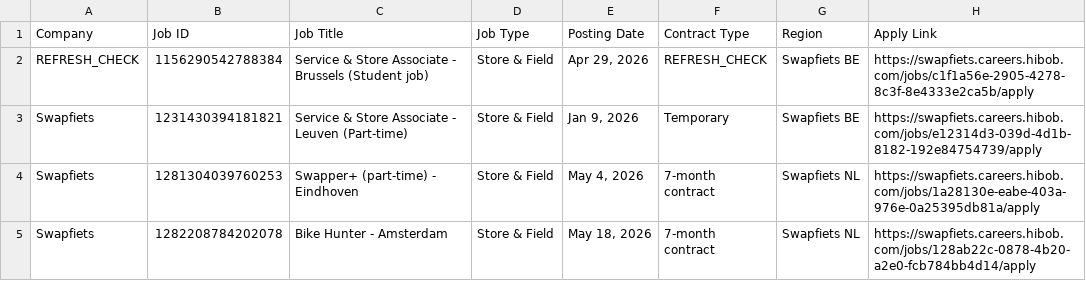
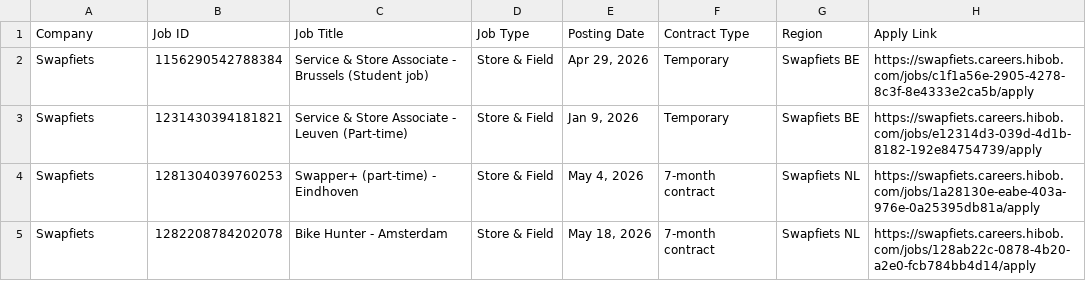
Before and after one commit to rakshit3549/jobpage, a CSV file: scraped_jobs_list.csv, drawn as a sheet; only a part is shown; the diff covers the shown part only.

```diff
--- a/scraped_jobs_list.csv
+++ b/scraped_jobs_list.csv
@@ -1,3 +1,3 @@
 Company,Job ID,Job Title,Job Type,Posting Date,Contract Type,Region,Apply Link
-REFRESH_CHECK,1156290542788384,Service & Store Associate - Brussels (Student job),Store & Field,"Apr 29, 2026",REFRESH_CHECK,Swapfiets BE,https://swapfiets.careers.hibob.com/jobs/c1f1a56e-2905-4278-8c3f-8e4333e2ca5b/apply
+Swapfiets,1156290542788384,Service & Store Associate - Brussels (Student job),Store & Field,"Apr 29, 2026",Temporary,Swapfiets BE,https://swapfiets.careers.hibob.com/jobs/c1f1a56e-2905-4278-8c3f-8e4333e2ca5b/apply
 Swapfiets,1231430394181821,Service & Store Associate - Leuven (Part-time),Store & Field,"Jan 9, 2026",Temporary,Swapfiets BE,https://swapfiets.careers.hibob.com/jobs/e12314d3-039d-4d1b-8182-192e84754739/apply
```
Also changed, not shown: 2 added rows and 3 removed rows elsewhere in this file.
